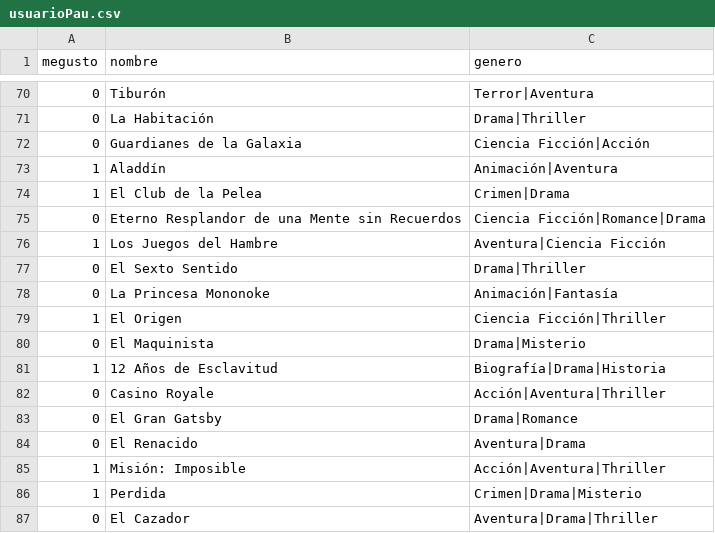
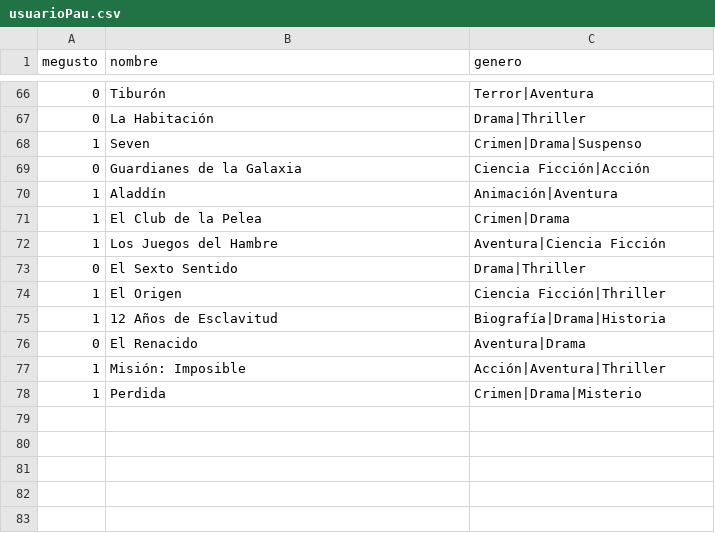
Before and after one commit to CarruccioPau/usuarioPau, a CSV file: usuarioPau.csv, drawn as a sheet; only a part is shown, gaps mark what is left out; the diff covers the shown part only.

```diff
--- a/usuarioPau.csv
+++ b/usuarioPau.csv
@@ -71,2 +67,3 @@ megusto,nombre,genero
 0,La Habitación,Drama|Thriller
+1,Seven,Crimen|Drama|Suspenso
 0,Guardianes de la Galaxia,Ciencia Ficción|Acción
@@ -74,11 +71,6 @@ megusto,nombre,genero
 1,El Club de la Pelea,Crimen|Drama
-0,Eterno Resplandor de una Mente sin Recuerdos,Ciencia Ficción|Romance|Drama
 1,Los Juegos del Hambre,Aventura|Ciencia Ficción
 0,El Sexto Sentido,Drama|Thriller
-0,La Princesa Mononoke,Animación|Fantasía
 1,El Origen,Ciencia Ficción|Thriller
-0,El Maquinista,Drama|Misterio
 1,12 Años de Esclavitud,Biografía|Drama|Historia
-0,Casino Royale,Acción|Aventura|Thriller
-0,El Gran Gatsby,Drama|Romance
 0,El Renacido,Aventura|Drama
@@ -86,2 +78 @@ megusto,nombre,genero
 1,Perdida,Crimen|Drama|Misterio
-0,El Cazador,Aventura|Drama|Thriller
```
Also changed, not shown: 8 added rows, 12 removed rows and 4 edited cells elsewhere in this file.
